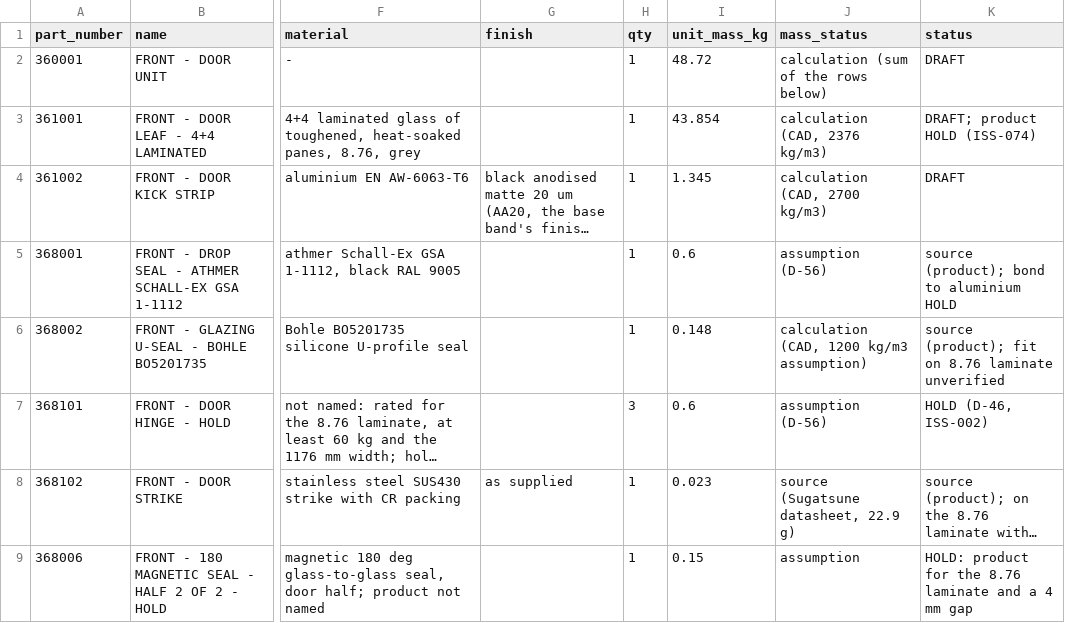
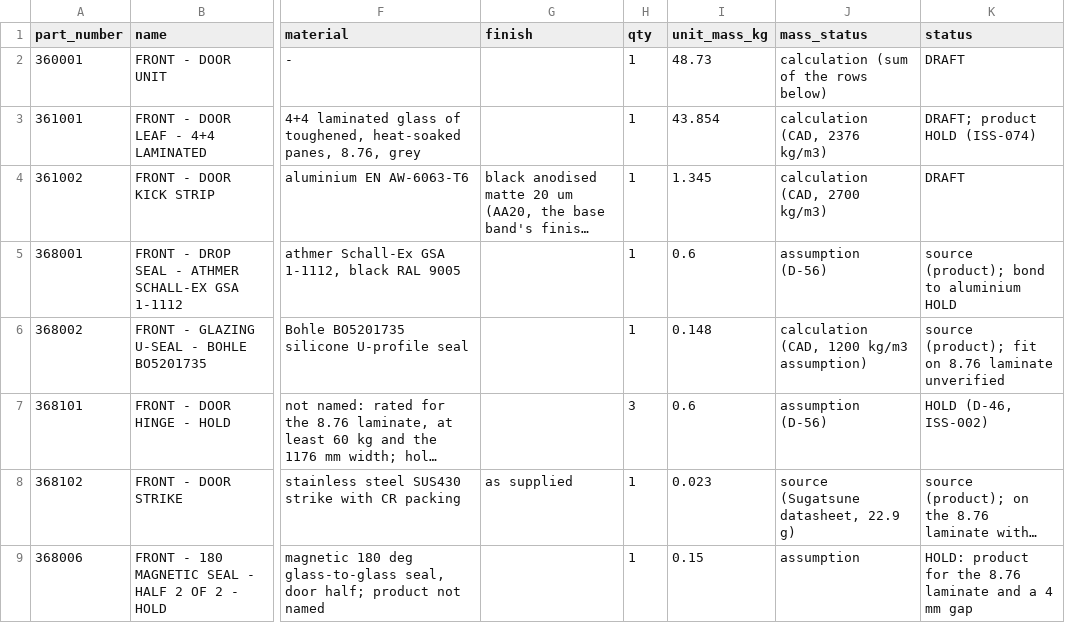
Before and after one commit to autonomous-ai/spaceship, a CSV file: v2/03-Manufacturing/front/360001_P01_FRONT-DOOR-UNIT_BOM.csv, drawn as a sheet; only a part is shown, gaps mark what is left out; long unchanged cells end in …; the diff covers the shown part only; the diff names each change by its address in the sheet, - before the commit and + after, or states it on an @@ line.

```diff
--- a/v2/03-Manufacturing/front/360001_P01_FRONT-DOOR-UNIT_BOM.csv
+++ b/v2/03-Manufacturing/front/360001_P01_FRONT-DOOR-UNIT_BOM.csv
-I2 (unit_mass_kg): 48.72
+I2 (unit_mass_kg): 48.73
```
Also changed, not shown: 1 added row elsewhere in this file, 6 other files.
